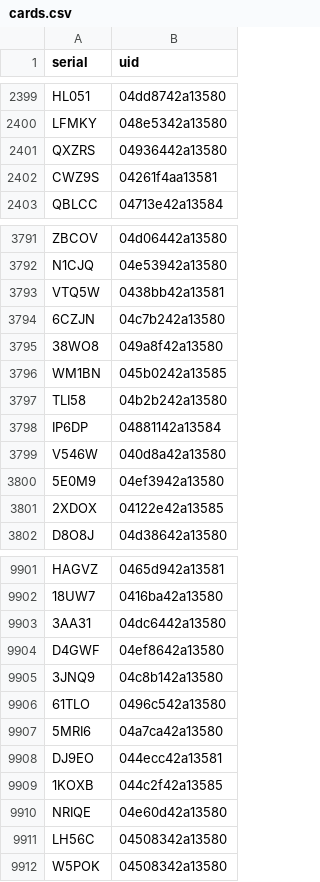
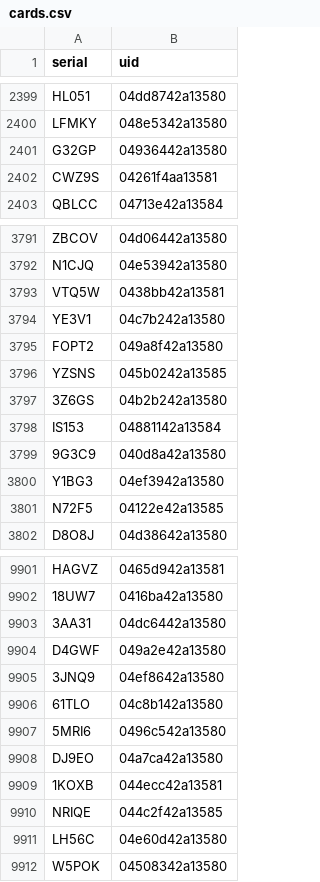
Before and after one commit to buckless/buckutt, a CSV file: src/assets/cards.csv, drawn as a sheet; only a part is shown, gaps mark what is left out; the diff covers the shown part only.

Commit message:
fix: new csv

```diff
--- a/src/assets/cards.csv
+++ b/src/assets/cards.csv
@@ -2400,3 +2400,3 @@ HL051,04dd8742a13580
 LFMKY,048e5342a13580
-QXZRS,04936442a13580
+G32GP,04936442a13580
 CWZ9S,04261f4aa13581
@@ -3793,10 +3793,10 @@ N1CJQ,04e53942a13580
 VTQ5W,0438bb42a13581
-6CZJN,04c7b242a13580
-38WO8,049a8f42a13580
-WM1BN,045b0242a13585
-TLI58,04b2b242a13580
-IP6DP,04881142a13584
-V546W,040d8a42a13580
-5E0M9,04ef3942a13580
-2XDOX,04122e42a13585
+YE3V1,04c7b242a13580
+FOPT2,049a8f42a13580
+YZSNS,045b0242a13585
+3Z6GS,04b2b242a13580
+IS153,04881142a13584
+9G3C9,040d8a42a13580
+Y1BG3,04ef3942a13580
+N72F5,04122e42a13585
 D8O8J,04d38642a13580
@@ -9903,10 +9903,10 @@ HAGVZ,0465d942a13581
 3AA31,04dc6442a13580
-D4GWF,04ef8642a13580
-3JNQ9,04c8b142a13580
-61TLO,0496c542a13580
-5MRI6,04a7ca42a13580
-DJ9EO,044ecc42a13581
-1KOXB,044c2f42a13585
-NRIQE,04e60d42a13580
-LH56C,04508342a13580
+D4GWF,049a2e42a13580
+3JNQ9,04ef8642a13580
+61TLO,04c8b142a13580
+5MRI6,0496c542a13580
+DJ9EO,04a7ca42a13580
+1KOXB,044ecc42a13581
+NRIQE,044c2f42a13585
+LH56C,04e60d42a13580
 W5POK,04508342a13580
```
Also changed, not shown: 1 removed row and 20 edited cells elsewhere in this file.
